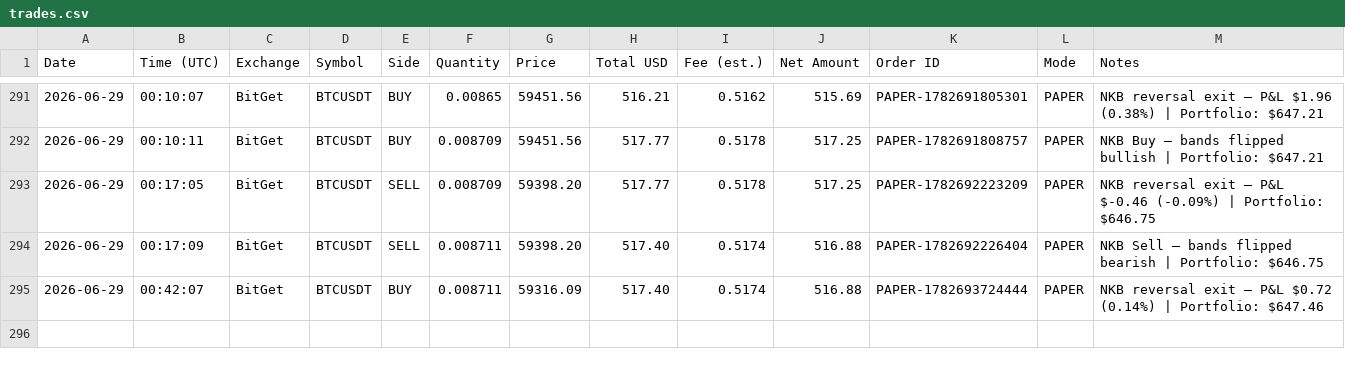
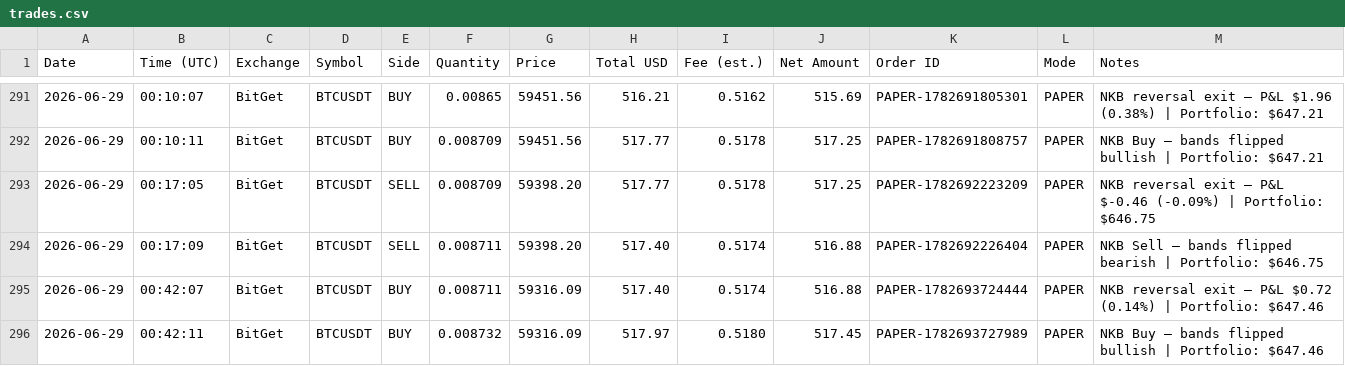
Before and after one commit to odgersjewellr-maker/my-trading--bot--lewis-scalping, a CSV file: trades.csv, drawn as a sheet; only a part is shown, gaps mark what is left out; the diff names each change by its address in the sheet, - before the commit and + after, or states it on an @@ line.

Commit message:
Webhook: append trades.csv row

```diff
--- a/trades.csv
+++ b/trades.csv
+row 296: 2026-06-29 | 00:42:11 | BitGet | BTCUSDT | BUY | 0.008732 | 59316.09 | 517.97 | 0.5180 | 517.45 | PAPER-1782693727989 | PAPER | NKB Buy — bands flipped bullish | Portfolio: $647.46
```
